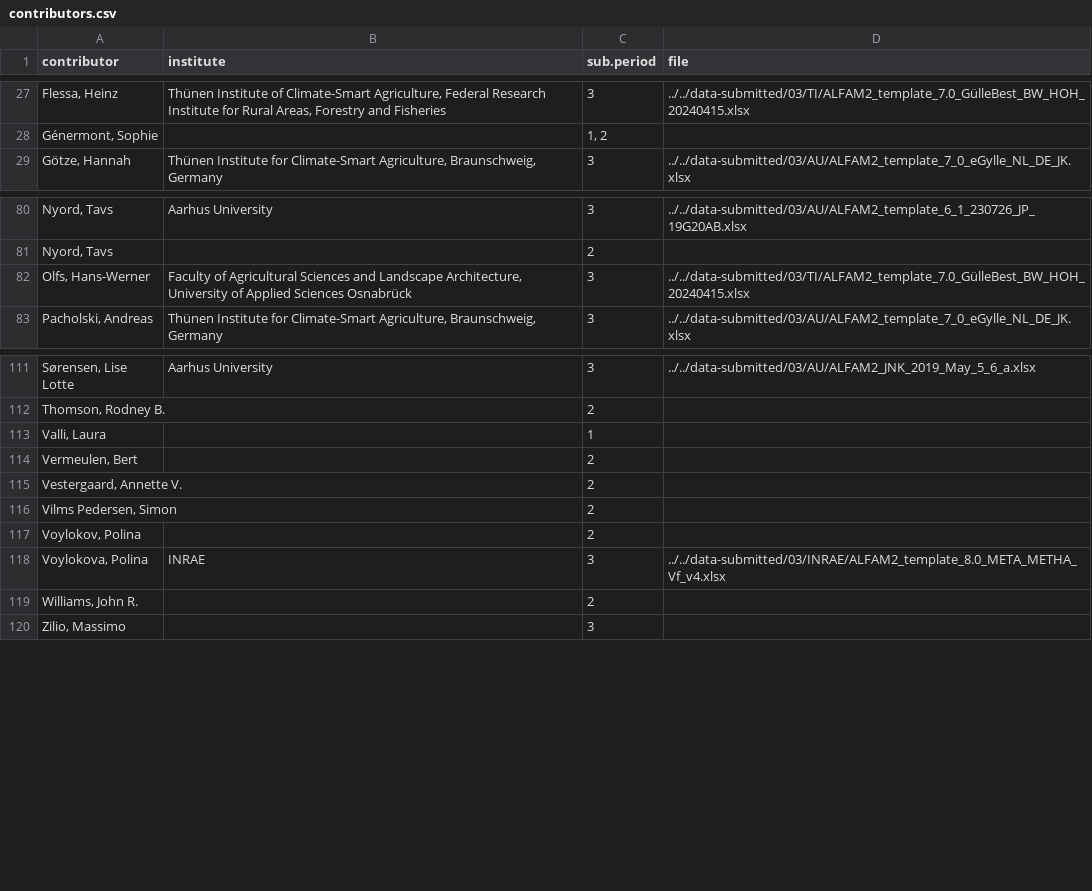
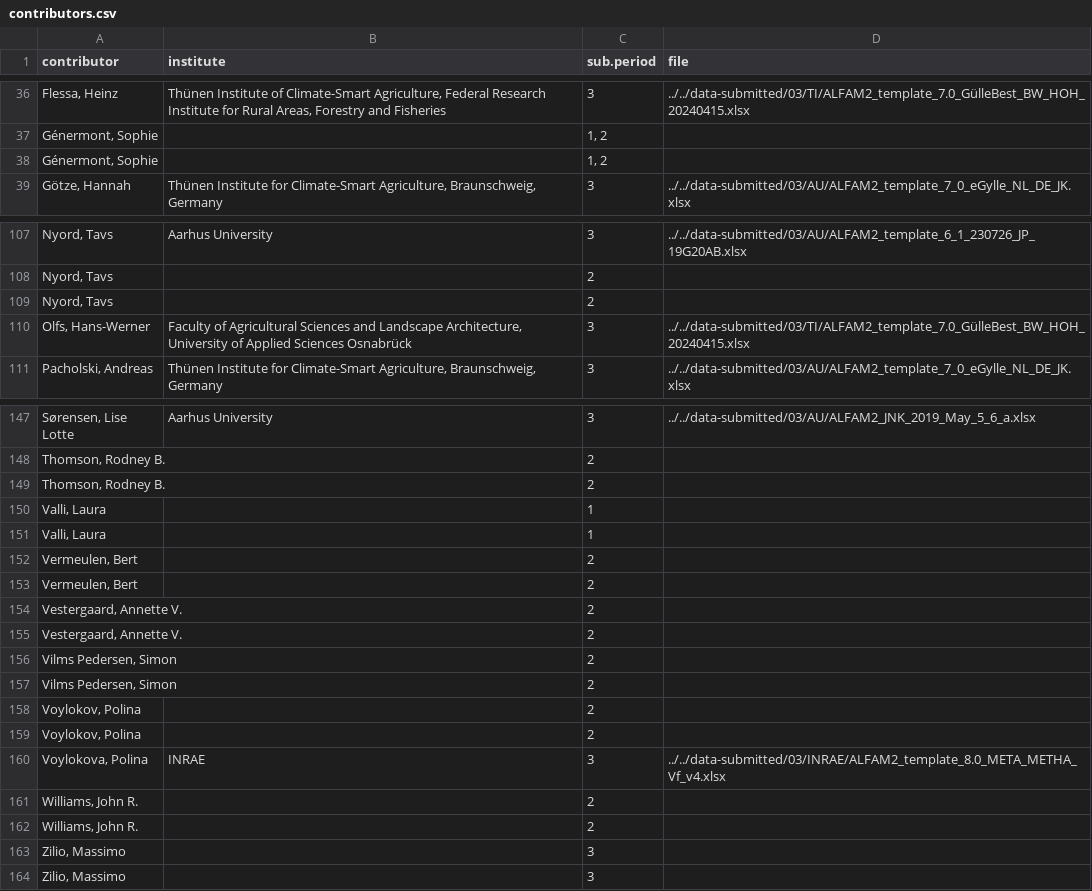
Before and after one commit to AU-BCE-EE/ALFAM2-data, a CSV file: contributors/output/04/contributors.csv, drawn as a sheet; only a part is shown, gaps mark what is left out; the diff covers the shown part only; the diff names each change by its address in the sheet, - before the commit and + after, or states it on an @@ line.

```diff
--- a/contributors/output/04/contributors.csv
+++ b/contributors/output/04/contributors.csv
+row 38: Génermont, Sophie |  | 1, 2
+row 109: Nyord, Tavs |  | 2
+row 149: Thomson, Rodney B. |  | 2
+row 150: Valli, Laura |  | 1
+row 153: Vermeulen, Bert |  | 2
+row 154: Vestergaard, Annette V. |  | 2
+row 157: Vilms Pedersen, Simon |  | 2
+row 158: Voylokov, Polina |  | 2
+row 162: Williams, John R. |  | 2
+row 163: Zilio, Massimo |  | 3
```
Also changed, not shown: 34 added rows elsewhere in this file, 19 other files.
